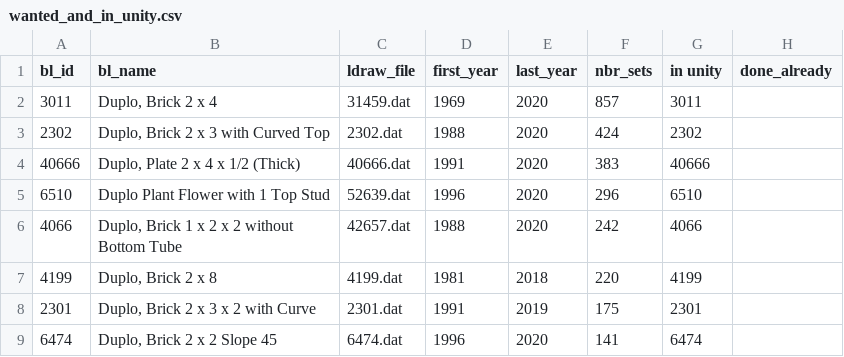
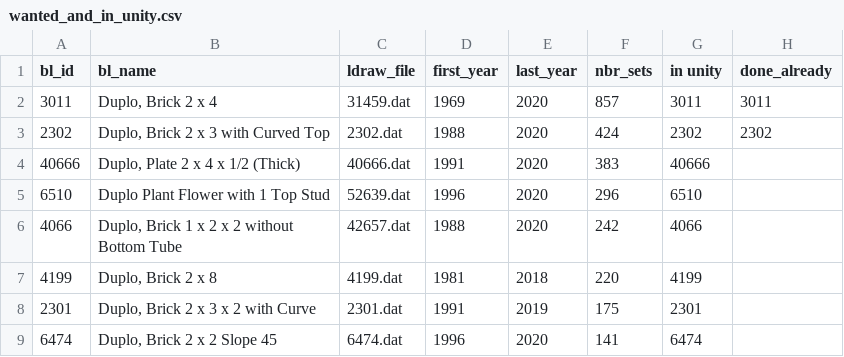
Before and after one commit to sttng/LDD, a CSV file: NewParts/wanted_and_in_unity.csv, drawn as a sheet; only a part is shown.

Commit message:
Update wanted_and_in_unity.csv

```diff
--- a/NewParts/wanted_and_in_unity.csv
+++ b/NewParts/wanted_and_in_unity.csv
@@ -1,4 +1,4 @@
 bl_id,bl_name,ldraw_file,first_year,last_year,nbr_sets,in unity,done_already
-3011,"Duplo, Brick 2 x 4",31459.dat,1969,2020,857,3011,
-2302,"Duplo, Brick 2 x 3 with Curved Top",2302.dat,1988,2020,424,2302,
+3011,"Duplo, Brick 2 x 4",31459.dat,1969,2020,857,3011,3011
+2302,"Duplo, Brick 2 x 3 with Curved Top",2302.dat,1988,2020,424,2302,2302
 40666,"Duplo, Plate 2 x 4 x 1/2 (Thick)",40666.dat,1991,2020,383,40666,
```
